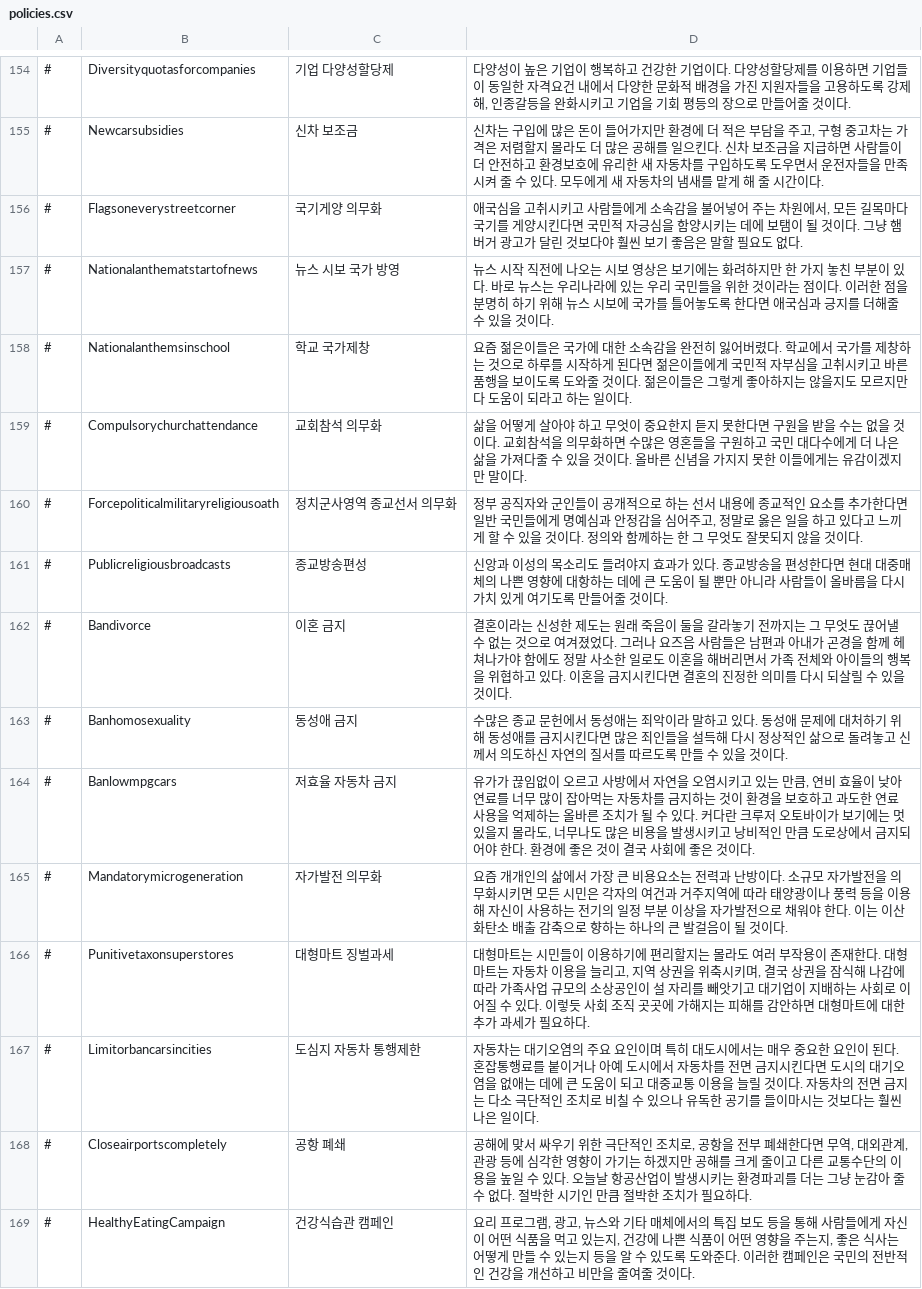
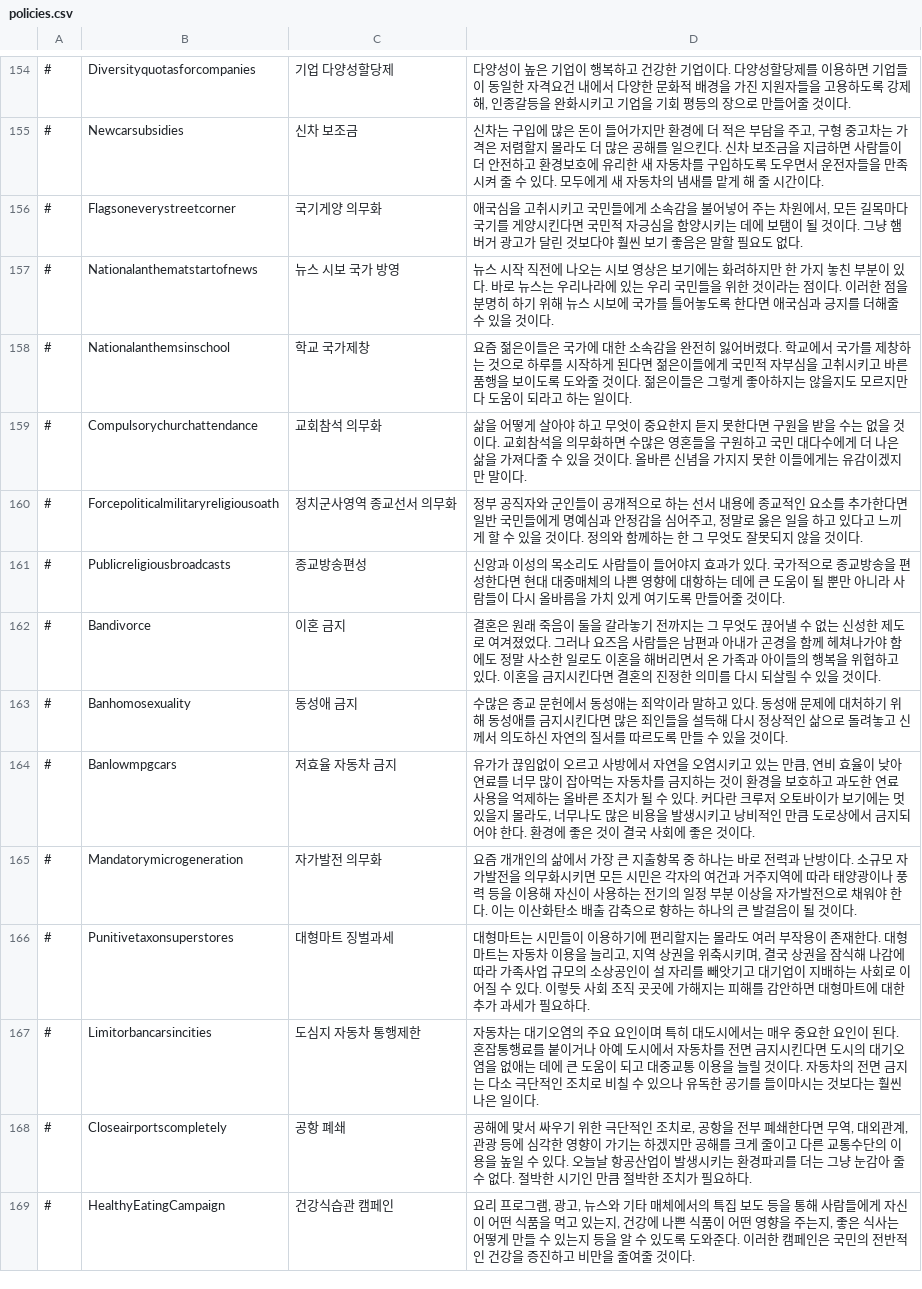
Before and after one commit to whiteforce4/Democracy4KoreanTranslation, a CSV file: Korean/policies.csv, drawn as a sheet; only a part is shown, gaps mark what is left out; the diff covers the shown part only.

```diff
--- a/Korean/policies.csv
+++ b/Korean/policies.csv
@@ -155,3 +155,3 @@
 #,Newcarsubsidies,신차 보조금,"신차는 구입에 많은 돈이 들어가지만 환경에 더 적은 부담을 주고, 구형 중고차는 가격은 저렴할지 몰라도 더 많은 공해를 일으킨다. 신차 보조금을 지급하면 사람들이 더 안전하고 환경보호에 유리한 새 자동차를 구입하도록 도우면서 운전자들을 만족시켜 줄 수 있다. 모두에게 새 자동차의 냄새를 맡게 해 줄 시간이다."
-#,Flagsoneverystreetcorner,국기게양 의무화,"애국심을 고취시키고 사람들에게 소속감을 불어넣어 주는 차원에서, 모든 길목마다 국기를 게양시킨다면 국민적 자긍심을 함양시키는 데에 보탬이 될 것이다. 그냥 햄버거 광고가 달린 것보다야 훨씬 보기 좋음은 말할 필요도 없다."
+#,Flagsoneverystreetcorner,국기게양 의무화,"애국심을 고취시키고 국민들에게 소속감을 불어넣어 주는 차원에서, 모든 길목마다 국기를 게양시킨다면 국민적 자긍심을 함양시키는 데에 보탬이 될 것이다. 그냥 햄버거 광고가 달린 것보다야 훨씬 보기 좋음은 말할 필요도 없다."
 #,Nationalanthematstartofnews,뉴스 시보 국가 방영,뉴스 시작 직전에 나오는 시보 영상은 보기에는 화려하지만 한 가지 놓친 부분이 있다. 바로 뉴스는 우리나라에 있는 우리 국민들을 위한 것이라는 점이다. 이러한 점을 분명히 하기 위해 뉴스 시보에 국가를 틀어놓도록 한다면 애국심과 긍지를 더해줄 수 있을 것이다.
@@ -160,7 +160,7 @@
 #,Forcepoliticalmilitaryreligiousoath,정치군사영역 종교선서 의무화,"정부 공직자와 군인들이 공개적으로 하는 선서 내용에 종교적인 요소를 추가한다면 일반 국민들에게 명예심과 안정감을 심어주고, 정말로 옳은 일을 하고 있다고 느끼게 할 수 있을 것이다. 정의와 함께하는 한 그 무엇도 잘못되지 않을 것이다."
-#,Publicreligiousbroadcasts,종교방송편성,신앙과 이성의 목소리도 들려야지 효과가 있다. 종교방송을 편성한다면 현대 대중매체의 나쁜 영향에 대항하는 데에 큰 도움이 될 뿐만 아니라 사람들이 올바름을 다시 가치 있게 여기도록 만들어줄 것이다.
-#,Bandivorce,이혼 금지,결혼이라는 신성한 제도는 원래 죽음이 둘을 갈라놓기 전까지는 그 무엇도 끊어낼 수 없는 것으로 여겨졌었다. 그러나 요즈음 사람들은 남편과 아내가 곤경을 함께 헤쳐나가야 함에도 정말 사소한 일로도 이혼을 해버리면서 가족 전체와 아이들의 행복을 위협하고 있다. 이혼을 금지시킨다면 결혼의 진정한 의미를 다시 되살릴 수 있을 것이다.
+#,Publicreligiousbroadcasts,종교방송편성,신앙과 이성의 목소리도 사람들이 들어야지 효과가 있다. 국가적으로 종교방송을 편성한다면 현대 대중매체의 나쁜 영향에 대항하는 데에 큰 도움이 될 뿐만 아니라 사람들이 다시 올바름을 가치 있게 여기도록 만들어줄 것이다.
+#,Bandivorce,이혼 금지,결혼은 원래 죽음이 둘을 갈라놓기 전까지는 그 무엇도 끊어낼 수 없는 신성한 제도로 여겨졌었다. 그러나 요즈음 사람들은 남편과 아내가 곤경을 함께 헤쳐나가야 함에도 정말 사소한 일로도 이혼을 해버리면서 온 가족과 아이들의 행복을 위협하고 있다. 이혼을 금지시킨다면 결혼의 진정한 의미를 다시 되살릴 수 있을 것이다.
 #,Banhomosexuality,동성애 금지,"수많은 종교 문헌에서 동성애는 죄악이라 말하고 있다. 동성애 문제에 대처하기 위해 동성애를 금지시킨다면 많은 죄인들을 설득해 다시 정상적인 삶으로 돌려놓고 신께서 의도하신 자연의 질서를 따르도록 만들 수 있을 것이다."
 #,Banlowmpgcars,저효율 자동차 금지,"유가가 끊임없이 오르고 사방에서 자연을 오염시키고 있는 만큼, 연비 효율이 낮아 연료를 너무 많이 잡아먹는 자동차를 금지하는 것이 환경을 보호하고 과도한 연료 사용을 억제하는 올바른 조치가 될 수 있다. 커다란 크루저 오토바이가 보기에는 멋있을지 몰라도, 너무나도 많은 비용을 발생시키고 낭비적인 만큼 도로상에서 금지되어야 한다. 환경에 좋은 것이 결국 사회에 좋은 것이다."
-#,Mandatorymicrogeneration,자가발전 의무화,"요즘 개개인의 삶에서 가장 큰 비용요소는 전력과 난방이다. 소규모 자가발전을 의무화시키면 모든 시민은 각자의 여건과 거주지역에 따라 태양광이나 풍력 등을 이용해 자신이 사용하는 전기의 일정 부분 이상을 자가발전으로 채워야 한다. 이는 이산화탄소 배출 감축으로 향하는 하나의 큰 발걸음이 될 것이다."
+#,Mandatorymicrogeneration,자가발전 의무화,"요즘 개개인의 삶에서 가장 큰 지출항목 중 하나는 바로 전력과 난방이다. 소규모 자가발전을 의무화시키면 모든 시민은 각자의 여건과 거주지역에 따라 태양광이나 풍력 등을 이용해 자신이 사용하는 전기의 일정 부분 이상을 자가발전으로 채워야 한다. 이는 이산화탄소 배출 감축으로 향하는 하나의 큰 발걸음이 될 것이다."
 #,Punitivetaxonsuperstores,대형마트 징벌과세,"대형마트는 시민들이 이용하기에 편리할지는 몰라도 여러 부작용이 존재한다. 대형마트는 자동차 이용을 늘리고, 지역 상권을 위축시키며, 결국 상권을 잠식해 나감에 따라 가족사업 규모의 소상공인이 설 자리를 빼앗기고 대기업이 지배하는 사회로 이어질 수 있다. 이렇듯 사회 조직 곳곳에 가해지는 피해를 감안하면 대형마트에 대한 추가 과세가 필요하다."
@@ -168,2 +168,2 @@
 #,Closeairportscompletely,공항 폐쇄,"공해에 맞서 싸우기 위한 극단적인 조치로, 공항을 전부 폐쇄한다면 무역, 대외관계, 관광 등에 심각한 영향이 가기는 하겠지만 공해를 크게 줄이고 다른 교통수단의 이용을 높일 수 있다. 오늘날 항공산업이 발생시키는 환경파괴를 더는 그냥 눈감아 줄 수 없다. 절박한 시기인 만큼 절박한 조치가 필요하다."
-#,HealthyEatingCampaign,건강식습관 캠페인,"요리 프로그램, 광고, 뉴스와 기타 매체에서의 특집 보도 등을 통해 사람들에게 자신이 어떤 식품을 먹고 있는지, 건강에 나쁜 식품이 어떤 영향을 주는지, 좋은 식사는 어떻게 만들 수 있는지 등을 알 수 있도록 도와준다. 이러한 캠페인은 국민의 전반적인 건강을 개선하고 비만을 줄여줄 것이다."
+#,HealthyEatingCampaign,건강식습관 캠페인,"요리 프로그램, 광고, 뉴스와 기타 매체에서의 특집 보도 등을 통해 사람들에게 자신이 어떤 식품을 먹고 있는지, 건강에 나쁜 식품이 어떤 영향을 주는지, 좋은 식사는 어떻게 만들 수 있는지 등을 알 수 있도록 도와준다. 이러한 캠페인은 국민의 전반적인 건강을 증진하고 비만을 줄여줄 것이다."
```
Also changed, not shown: 91 edited cells elsewhere in this file, Korean/simulation.csv, Korean/situations.csv, 1 other file.
